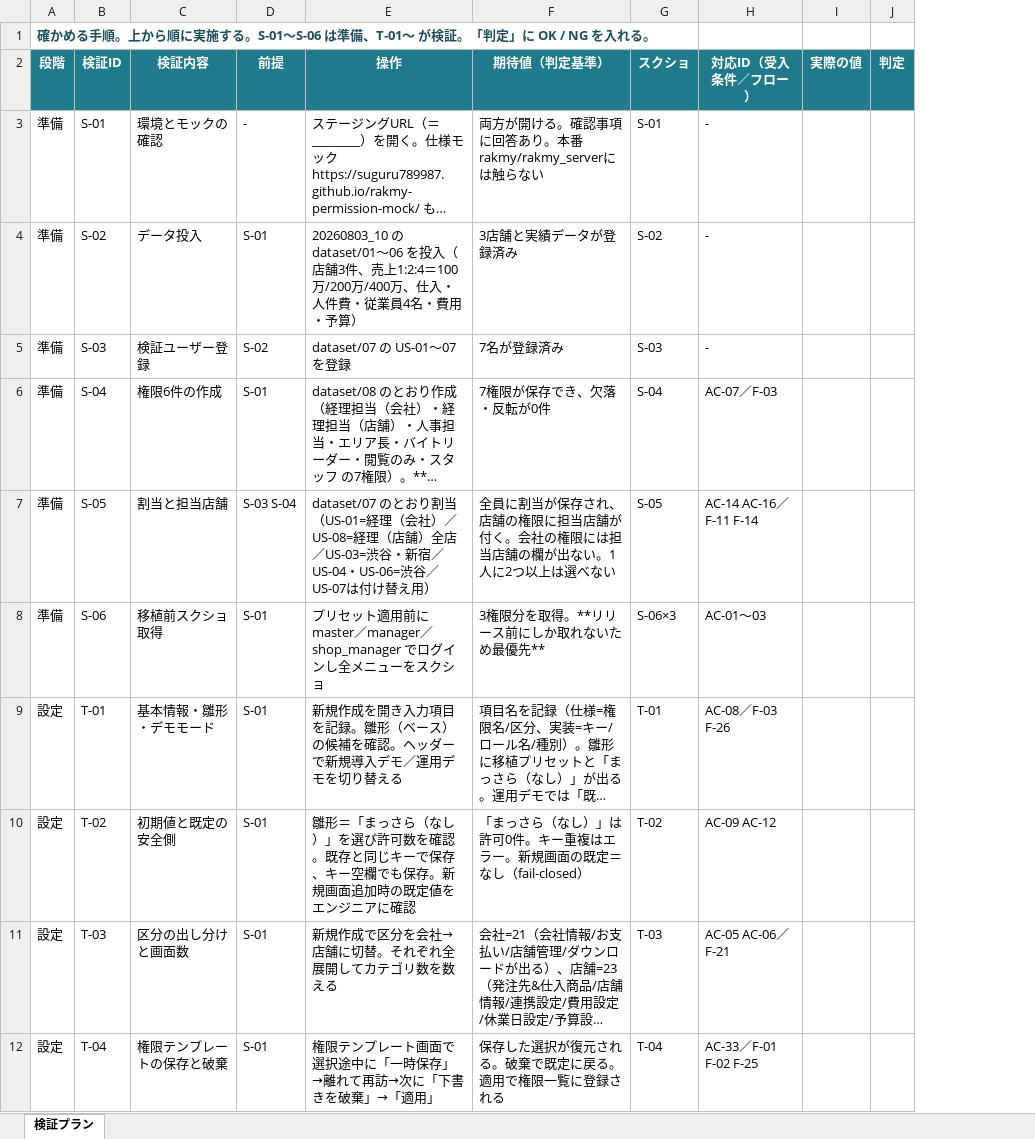
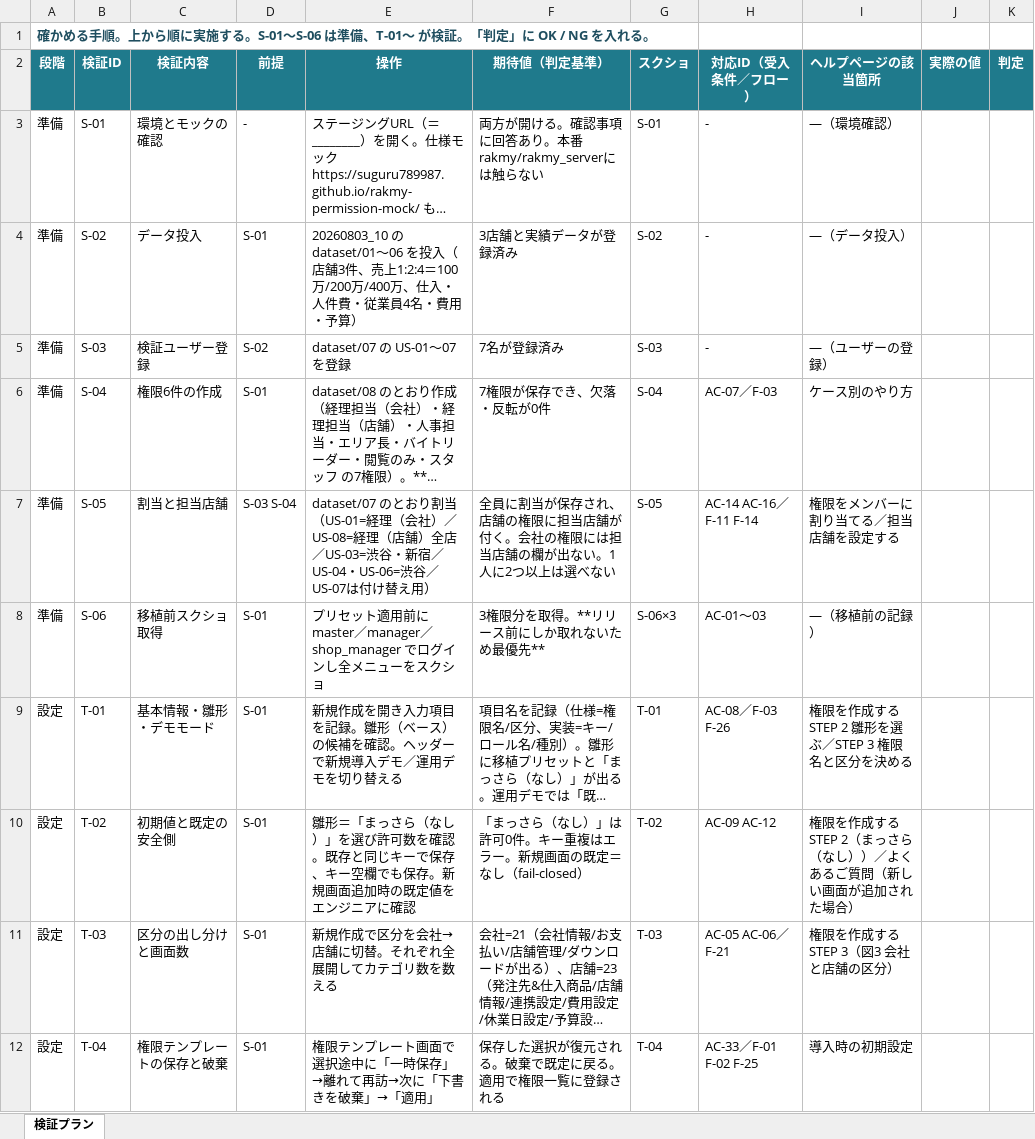
Before and after one commit to suguru789987/rakmy-permission-mock, an Excel workbook: 20260804_権限設定_02_検証プラン.xlsx, sheet 検証プラン, drawn as a sheet; only a part is shown; long unchanged cells end in …; values as stored, in another font and other column widths than the file's, no borders; conditional formats not drawn; the diff names each change by its address in the sheet, - before the commit and + after, or states it on an @@ line.

```diff
--- a/20260804_権限設定_02_検証プラン.xlsx (sheet 検証プラン)
+++ b/20260804_権限設定_02_検証プラン.xlsx (sheet 検証プラン)
+column I (ヘルプページの該当箇所), rows 3-12: —（環境確認） | —（データ投入） | —（ユーザーの登録） | ケース別のやり方 | 権限をメンバーに割り当てる／担当店舗を設定する | —（移植前の記録） | 権限を作成する STEP 2 雛形を選ぶ／STEP 3 権限名と区分を決める | 権限を作成する STEP 2（まっさら（なし））／よくあるご質問（新しい画面が追加された場合） | 権限を作成する STEP 3（図3 会社と店舗の区分） | 導入時の初期設定
```
Also changed, not shown: 20260804_権限設定_01_受入条件表.xlsx, 20260806_権限設定_ヘルプページ.xlsx, 3 other files.
